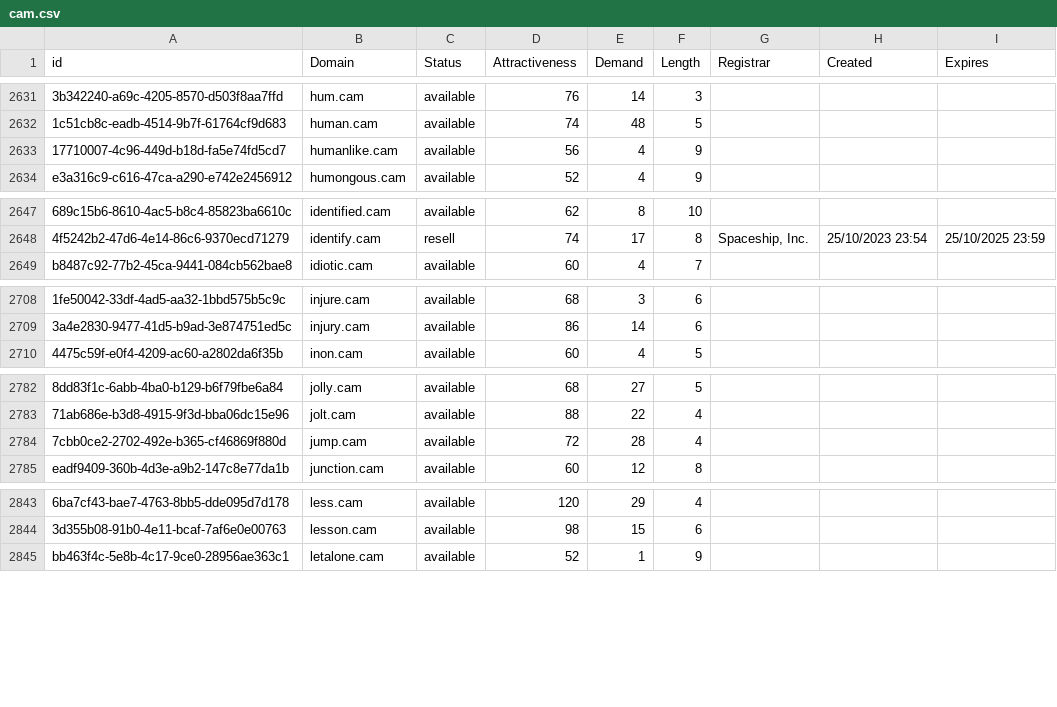
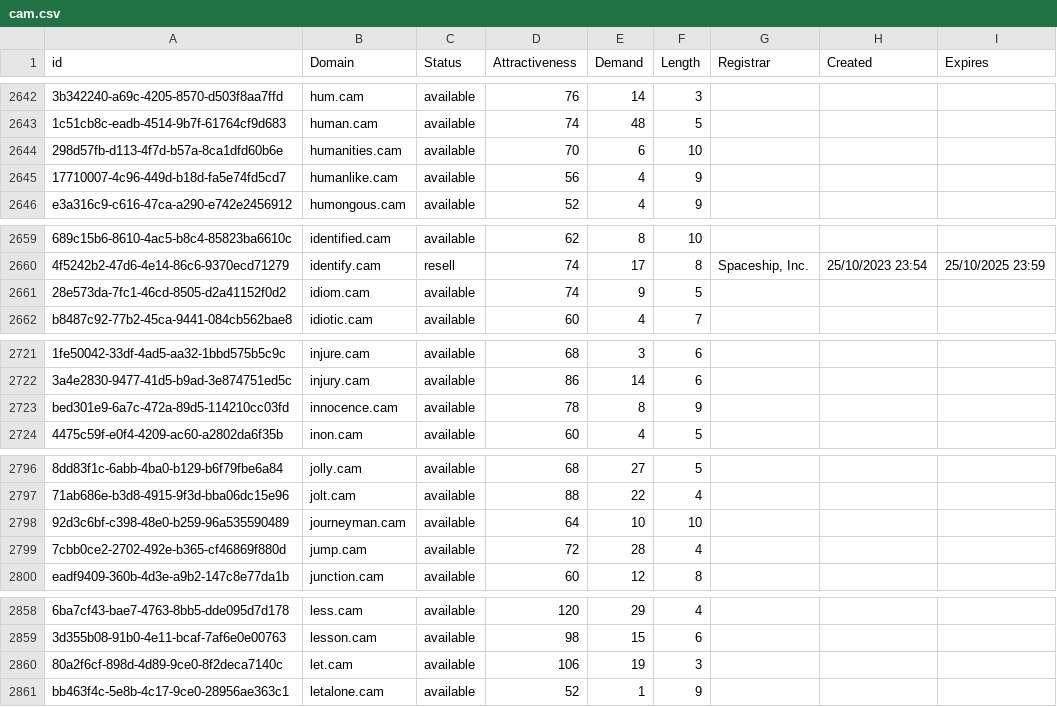
Before and after one commit to UniqueDomains/cam-oneword-domains, a CSV file: cam.csv, drawn as a sheet; only a part is shown, gaps mark what is left out; the diff covers the shown part only; the diff names each change by its address in the sheet, - before the commit and + after, or states it on an @@ line.

```diff
--- a/cam.csv
+++ b/cam.csv
+row 2644: 298d57fb-d113-4f7d-b57a-8ca1dfd60b6e | humanities.cam | available | 70 | 6 | 10
+row 2661: 28e573da-7fc1-46cd-8505-d2a41152f0d2 | idiom.cam | available | 74 | 9 | 5
+row 2723: bed301e9-6a7c-472a-89d5-114210cc03fd | innocence.cam | available | 78 | 8 | 9
+row 2798: 92d3c6bf-c398-48e0-b259-96a535590489 | journeyman.cam | available | 64 | 10 | 10
+row 2860: 80a2f6cf-898d-4d89-9ce0-8f2deca7140c | let.cam | available | 106 | 19 | 3
```
Also changed, not shown: 16 added rows, 1 removed row and 21 edited cells elsewhere in this file, 2 other files.
